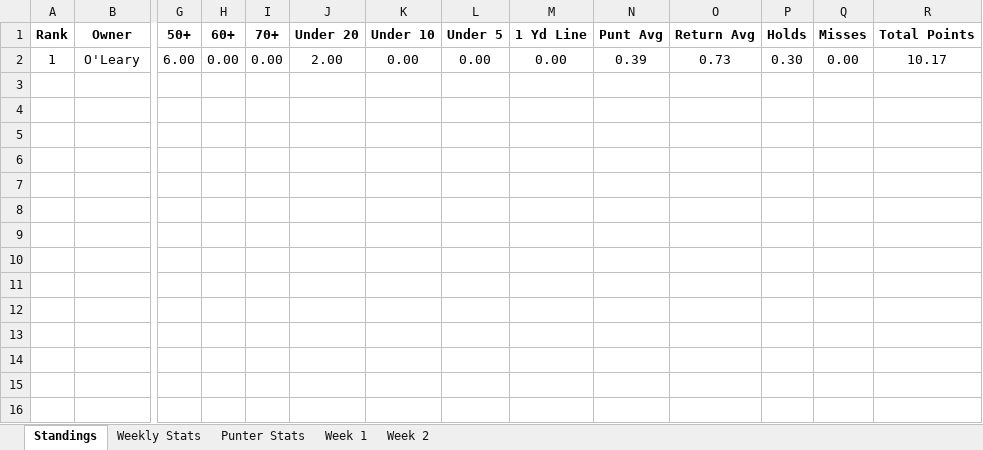
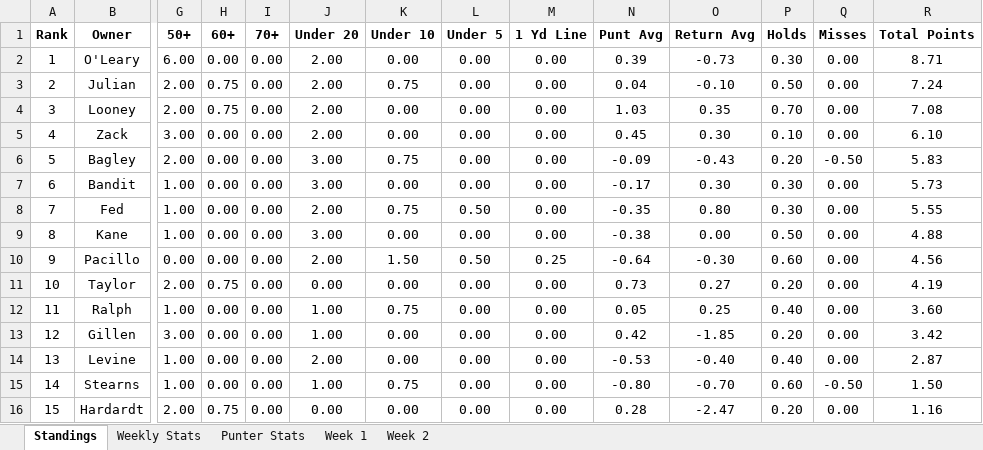
Before and after one commit to davidlevine22/punters_league, an Excel workbook: data/weekly_update/2017/2017_week_2_standings.xlsx, sheet Standings, drawn as a sheet; only a part is shown, gaps mark what is left out; values as stored, in another font and other column widths than the file's, no borders; rows hold the shown columns only; the diff names each change by its address in the sheet, - before the commit and + after, or states it on an @@ line.

```diff
--- a/data/weekly_update/2017/2017_week_2_standings.xlsx (sheet Standings)
+++ b/data/weekly_update/2017/2017_week_2_standings.xlsx (sheet Standings)
-O2 (Return Avg): 0.73
+O2 (Return Avg): -0.73
-R2 (Total Points): 10.17
+R2 (Total Points): 8.71
+row 3: 2 | Julian | 2.00 | 0.75 | 0.00 | 2.00 | 0.75 | 0.00 | 0.00 | 0.04 | -0.10 | 0.50 | 0.00 | 7.24
+row 4: 3 | Looney | 2.00 | 0.75 | 0.00 | 2.00 | 0.00 | 0.00 | 0.00 | 1.03 | 0.35 | 0.70 | 0.00 | 7.08
+row 5: 4 | Zack | 3.00 | 0.00 | 0.00 | 2.00 | 0.00 | 0.00 | 0.00 | 0.45 | 0.30 | 0.10 | 0.00 | 6.10
+row 6: 5 | Bagley | 2.00 | 0.00 | 0.00 | 3.00 | 0.75 | 0.00 | 0.00 | -0.09 | -0.43 | 0.20 | -0.50 | 5.83
+row 7: 6 | Bandit | 1.00 | 0.00 | 0.00 | 3.00 | 0.00 | 0.00 | 0.00 | -0.17 | 0.30 | 0.30 | 0.00 | 5.73
+row 8: 7 | Fed | 1.00 | 0.00 | 0.00 | 2.00 | 0.75 | 0.50 | 0.00 | -0.35 | 0.80 | 0.30 | 0.00 | 5.55
+row 9: 8 | Kane | 1.00 | 0.00 | 0.00 | 3.00 | 0.00 | 0.00 | 0.00 | -0.38 | 0.00 | 0.50 | 0.00 | 4.88
+row 10: 9 | Pacillo | 0.00 | 0.00 | 0.00 | 2.00 | 1.50 | 0.50 | 0.25 | -0.64 | -0.30 | 0.60 | 0.00 | 4.56
+row 11: 10 | Taylor | 2.00 | 0.75 | 0.00 | 0.00 | 0.00 | 0.00 | 0.00 | 0.73 | 0.27 | 0.20 | 0.00 | 4.19
+row 12: 11 | Ralph | 1.00 | 0.00 | 0.00 | 1.00 | 0.75 | 0.00 | 0.00 | 0.05 | 0.25 | 0.40 | 0.00 | 3.60
+row 13: 12 | Gillen | 3.00 | 0.00 | 0.00 | 1.00 | 0.00 | 0.00 | 0.00 | 0.42 | -1.85 | 0.20 | 0.00 | 3.42
+row 14: 13 | Levine | 1.00 | 0.00 | 0.00 | 2.00 | 0.00 | 0.00 | 0.00 | -0.53 | -0.40 | 0.40 | 0.00 | 2.87
+row 15: 14 | Stearns | 1.00 | 0.00 | 0.00 | 1.00 | 0.75 | 0.00 | 0.00 | -0.80 | -0.70 | 0.60 | -0.50 | 1.50
+row 16: 15 | Hardardt | 2.00 | 0.75 | 0.00 | 0.00 | 0.00 | 0.00 | 0.00 | 0.28 | -2.47 | 0.20 | 0.00 | 1.16
```
Also changed, not shown: sheet Weekly Stats, sheet Week 2, sheet Week 1, sheet Punter Stats, 7 other files.
